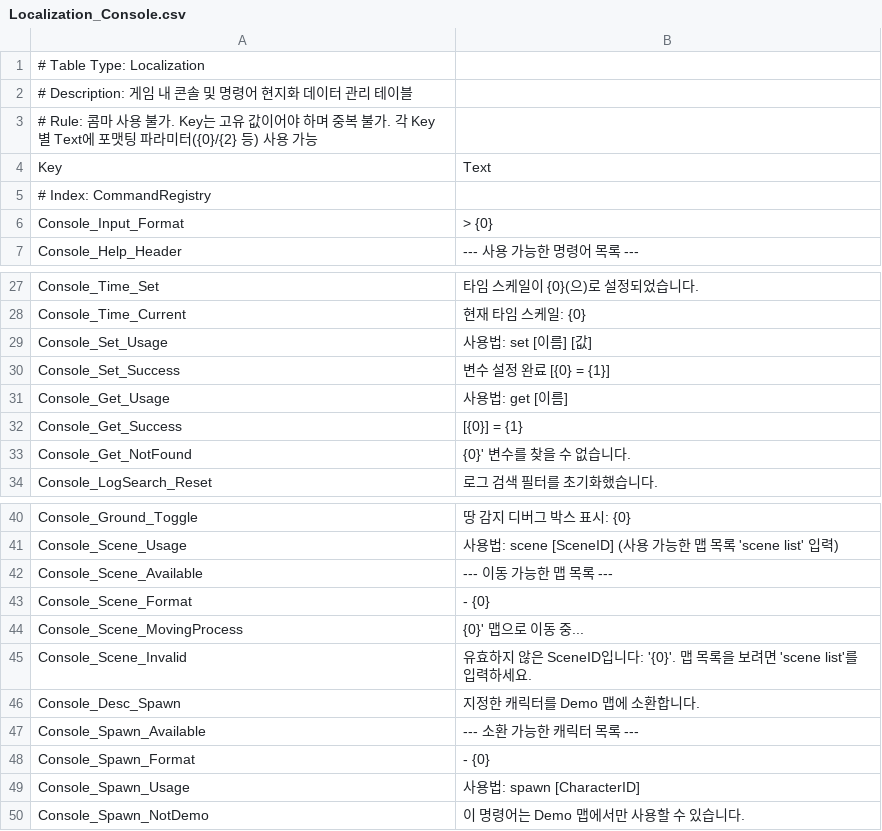
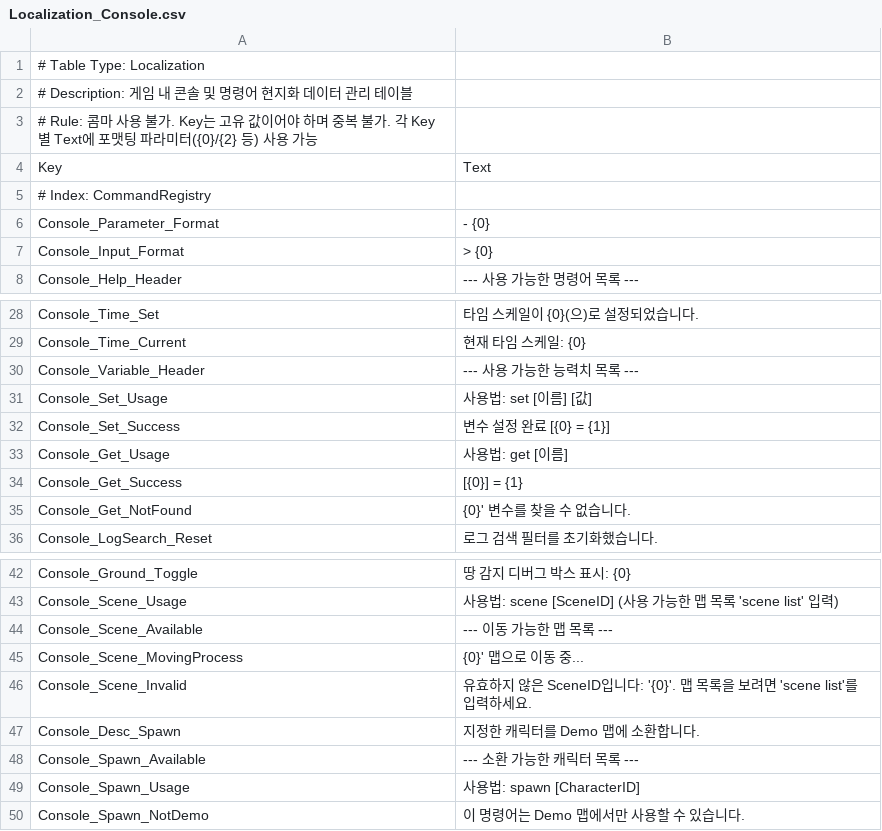
Before and after one commit to 99blanc/LateForDinner_Unity_CSharp, a CSV file: LateForDinner/Assets/Editor/Tables/Localization_Console.csv, drawn as a sheet; only a part is shown, gaps mark what is left out.

```diff
--- a/LateForDinner/Assets/Editor/Tables/Localization_Console.csv
+++ b/LateForDinner/Assets/Editor/Tables/Localization_Console.csv
@@ -5,2 +5,3 @@ Key,Text
 # Index: CommandRegistry,
+Console_Parameter_Format,- {0}
 Console_Input_Format,> {0}
@@ -28,2 +29,3 @@ Console_Time_Set,타임 스케일이 {0}(으)로 설정되었습니다.
 Console_Time_Current,현재 타임 스케일: {0}
+Console_Variable_Header,--- 사용 가능한 능력치 목록 ---
 Console_Set_Usage,사용법: set [이름] [값]
@@ -42,3 +44,2 @@ Console_Scene_Usage,사용법: scene [SceneID] (사용 가능한 맵 목록 'sce
 Console_Scene_Available,--- 이동 가능한 맵 목록 ---
-Console_Scene_Format,- {0}
 Console_Scene_MovingProcess,{0}' 맵으로 이동 중...
@@ -47,3 +48,2 @@ Console_Desc_Spawn,지정한 캐릭터를 Demo 맵에 소환합니다.
 Console_Spawn_Available,--- 소환 가능한 캐릭터 목록 ---
-Console_Spawn_Format,- {0}
 Console_Spawn_Usage,사용법: spawn [CharacterID]
```
Also changed, not shown: 9 other files.
